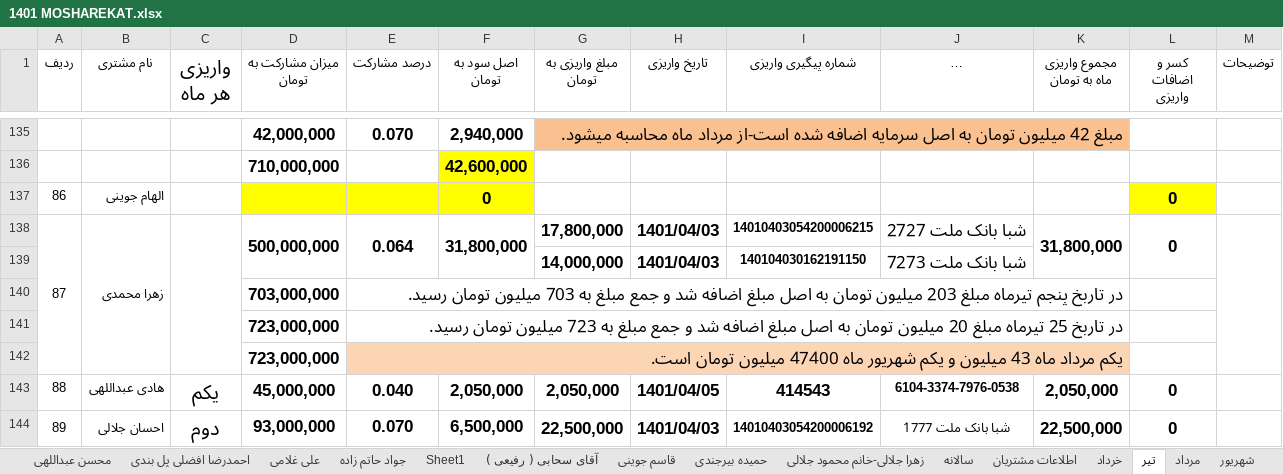
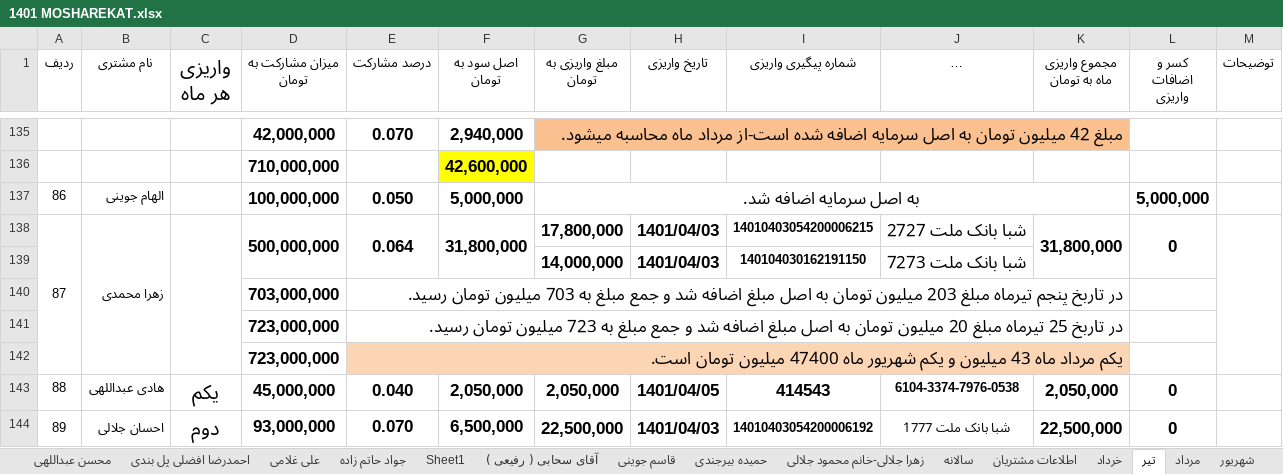
Before and after one commit to monfak/azin, an Excel workbook: رمضان زاده/1401 MOSHAREKAT.xlsx, sheet تیر, drawn as a sheet; only a part is shown, gaps mark what is left out; long unchanged cells end in …; values as stored, in another font and other column widths than the file's, no borders; removed rows and columns are numbered as before the commit, all else as after; the diff names each change by its address in the sheet, - before the commit and + after, or states it on an @@ line.

```diff
--- a/رمضان زاده/1401 MOSHAREKAT.xlsx (sheet تیر)
+++ b/رمضان زاده/1401 MOSHAREKAT.xlsx (sheet تیر)
-row 137: 86 | الهام جوینی |  |  |  | 0 |  |  |  |  |  | 0
+row 137: 86 | الهام جوینی |  | 100,000,000 | 0.050 | 5,000,000 | به اصل سرمایه اضافه شد. |  |  |  |  | 5,000,000
```
Also changed, not shown: sheet مرداد, sheet شهریور, sheet خرداد, formulas that keep their value.
